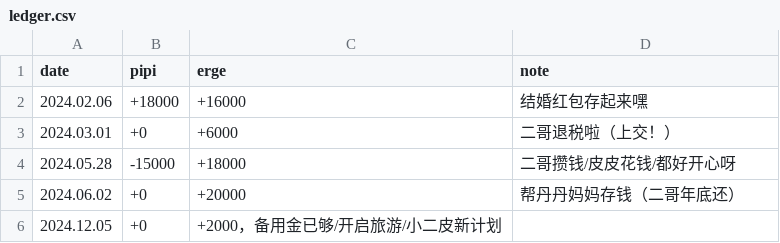
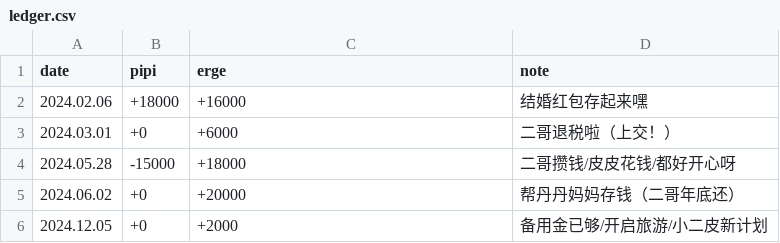
Before and after one commit to hslynn/hslynn.github.io, a CSV file: _data/ledger.csv, drawn as a sheet.

Commit message:
new plan

```diff
--- a/_data/ledger.csv
+++ b/_data/ledger.csv
@@ -5,2 +5,2 @@ date,pipi,erge,note
 2024.06.02,+0,+20000,帮丹丹妈妈存钱（二哥年底还）
-2024.12.05,+0,+2000，备用金已够/开启旅游/小二皮新计划
+2024.12.05,+0,+2000,备用金已够/开启旅游/小二皮新计划
```
